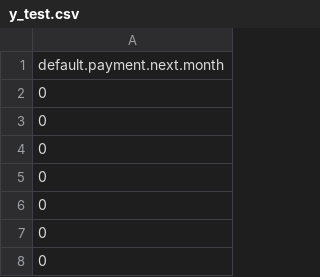
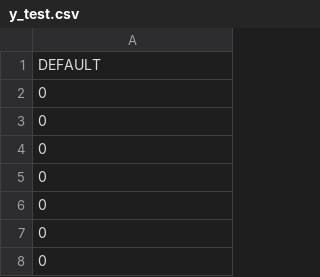
Before and after one commit to MatheusEdu12/analise-credito, a CSV file: data/processed/y_test.csv, drawn as a sheet; only a part is shown.

```diff
--- a/data/processed/y_test.csv
+++ b/data/processed/y_test.csv
@@ -1,2 +1,2 @@
-default.payment.next.month
+DEFAULT
 0
```
Also changed, not shown: data/processed/y_train.csv, 9 other files.
